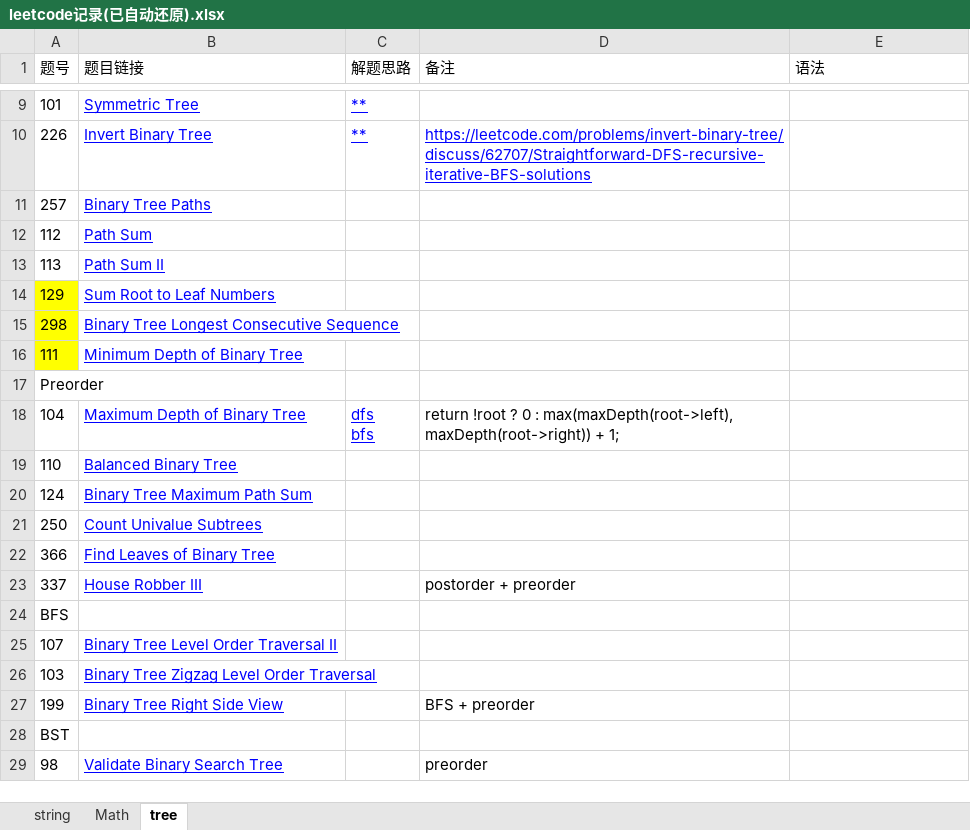
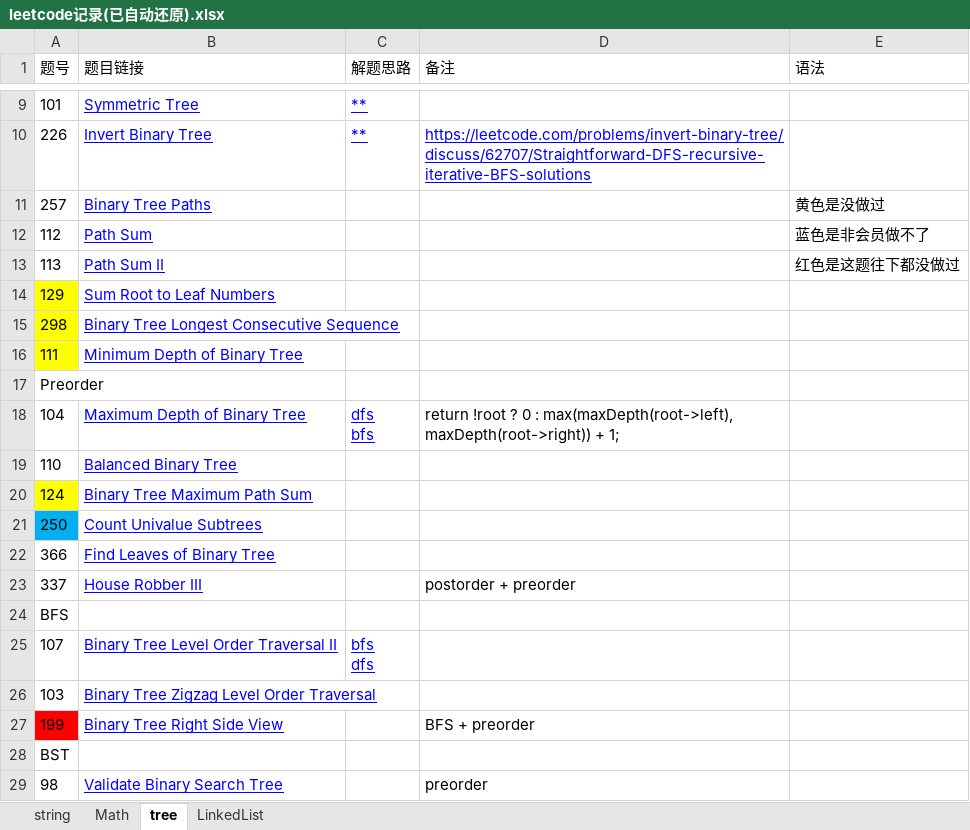
Before and after one commit to XZeusJ/Leetcode, an Excel workbook: leetcode记录(已自动还原).xlsx, sheet tree, drawn as a sheet; only a part is shown, gaps mark what is left out; values as stored, in another font and other column widths than the file's, no borders; ↵ is a line break in a cell; the diff names each change by its address in the sheet, - before the commit and + after, or states it on an @@ line.

```diff
--- a/leetcode记录(已自动还原).xlsx (sheet tree)
+++ b/leetcode记录(已自动还原).xlsx (sheet tree)
+sheet tab: LinkedList
-E11 (语法): (empty)
+E11 (语法): 黄色是没做过
-E12 (语法): (empty)
+E12 (语法): 蓝色是非会员做不了
-E13 (语法): (empty)
+E13 (语法): 红色是这题往下都没做过
-A20 fill: none
+A20 fill: #FFFF00
-A21 fill: none
+A21 fill: #00B0F0
-C25 (解题思路): (empty)
+C25 (解题思路): bfs ↵ dfs
-A27 fill: none
+A27 fill: #FF0000
```
Also changed, not shown: 3 other files.
